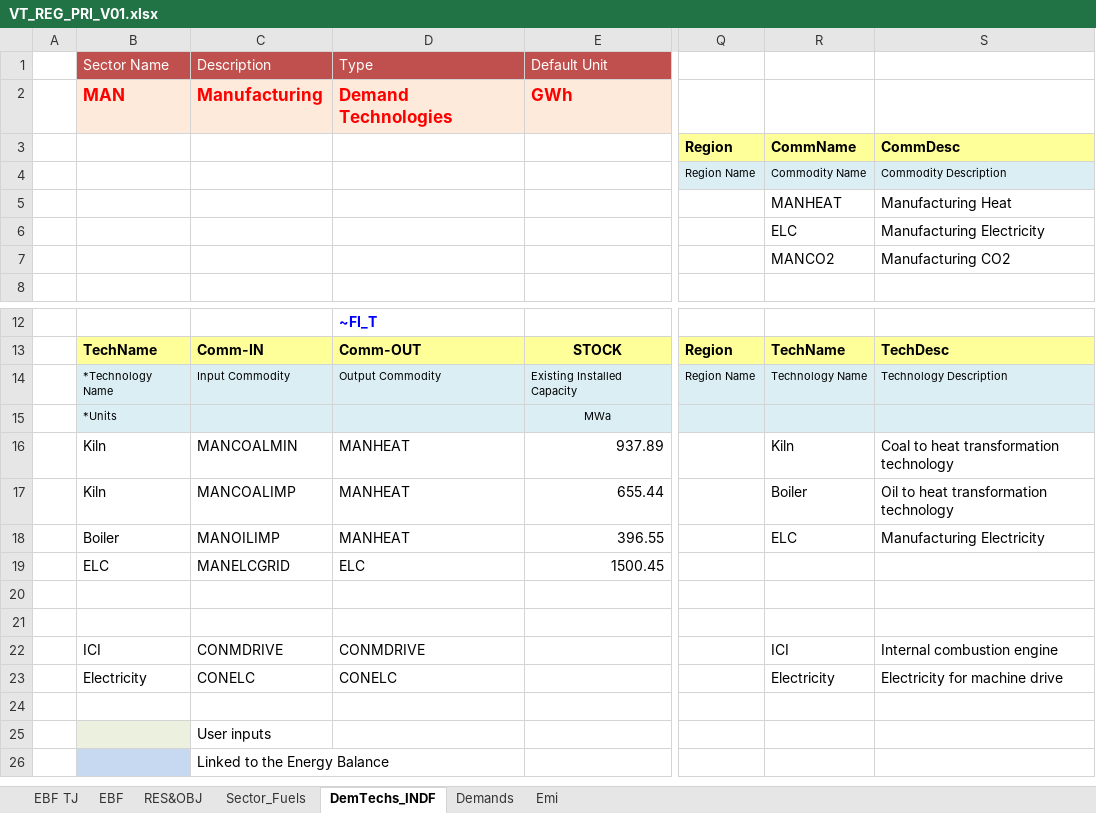
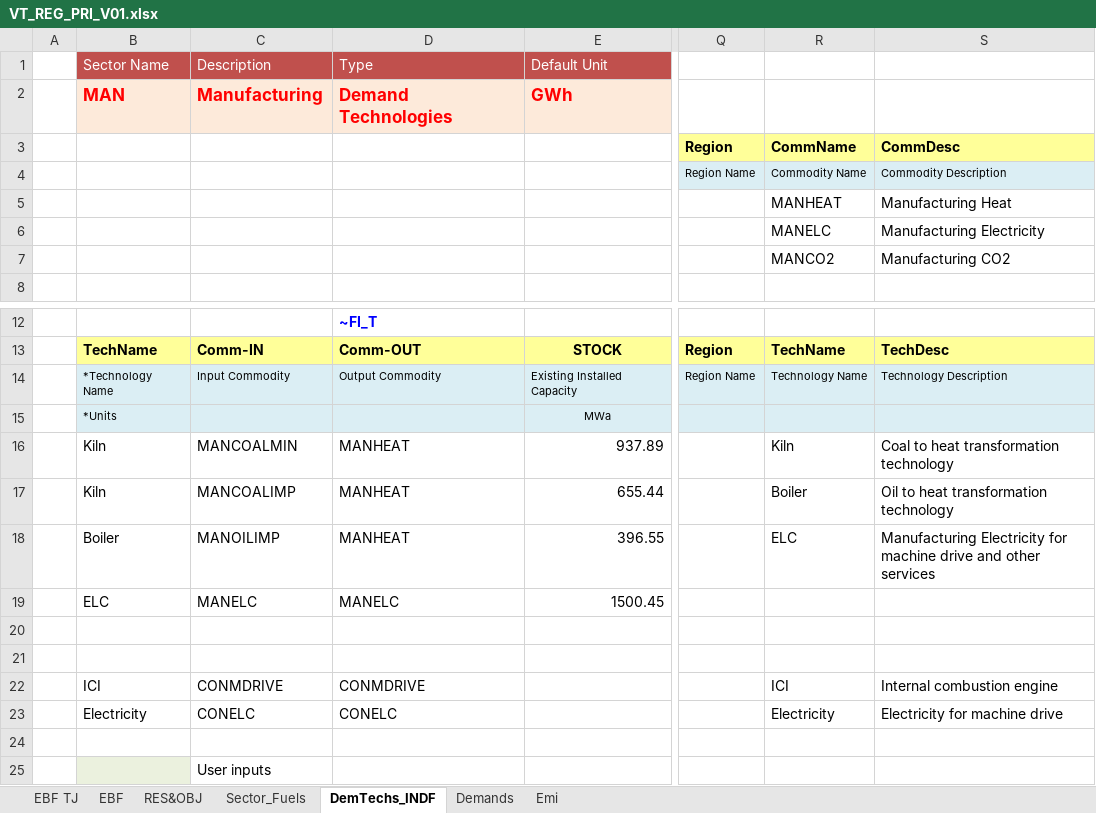
Before and after one commit to Tamenew/INDIND, an Excel workbook: VT_REG_PRI_V01.xlsx, sheet DemTechs_INDF, drawn as a sheet; only a part is shown, gaps mark what is left out; the shorter side is filled out with more unchanged rows; values as stored, in another font and other column widths than the file's, no borders; charts and pictures not drawn; the diff names each change by its address in the sheet, - before the commit and + after, or states it on an @@ line.

```diff
--- a/VT_REG_PRI_V01.xlsx (sheet DemTechs_INDF)
+++ b/VT_REG_PRI_V01.xlsx (sheet DemTechs_INDF)
-R6: ELC
+R6: MANELC
-S18: Manufacturing Electricity
+S18: Manufacturing Electricity for machine drive and other services
-C19 (Description): MANELCGRID
+C19 (Description): MANELC
-D19 (Type): ELC
+D19 (Type): MANELC
```
Also changed, not shown: sheet Demands, sheet Sector_Fuels, sheet Emi, SubRES_TMPL/SubRES_NewTechs.xlsx.
